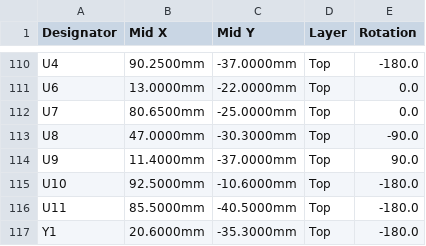
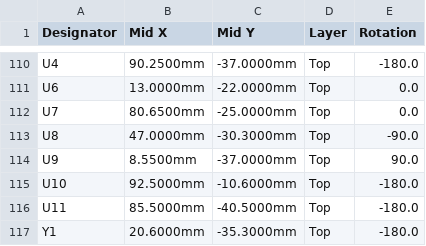
Before and after one commit to jusii/ninepin-ux, a CSV file: hardware/rev7.1/fab/ninepin-ux-rev7.1-cpl.csv, drawn as a sheet; only a part is shown, gaps mark what is left out.

```diff
--- a/hardware/rev7.1/fab/ninepin-ux-rev7.1-cpl.csv
+++ b/hardware/rev7.1/fab/ninepin-ux-rev7.1-cpl.csv
@@ -113,3 +113,3 @@ U7,80.6500mm,-25.0000mm,Top,0.0
 U8,47.0000mm,-30.3000mm,Top,-90.0
-U9,11.4000mm,-37.0000mm,Top,90.0
+U9,8.5500mm,-37.0000mm,Top,90.0
 U10,92.5000mm,-10.6000mm,Top,-180.0
```
Also changed, not shown: hardware/rev7.1/fab/ninepin-ux-rev7.1-full-cpl.csv, 2 other files.
